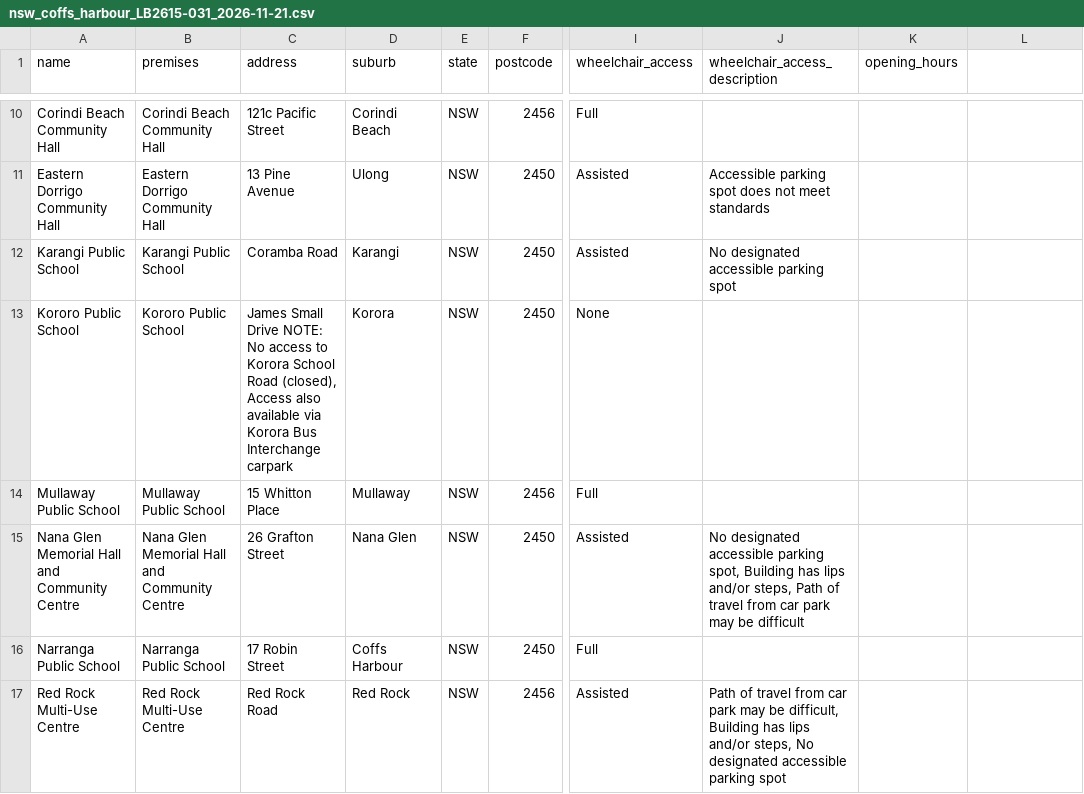
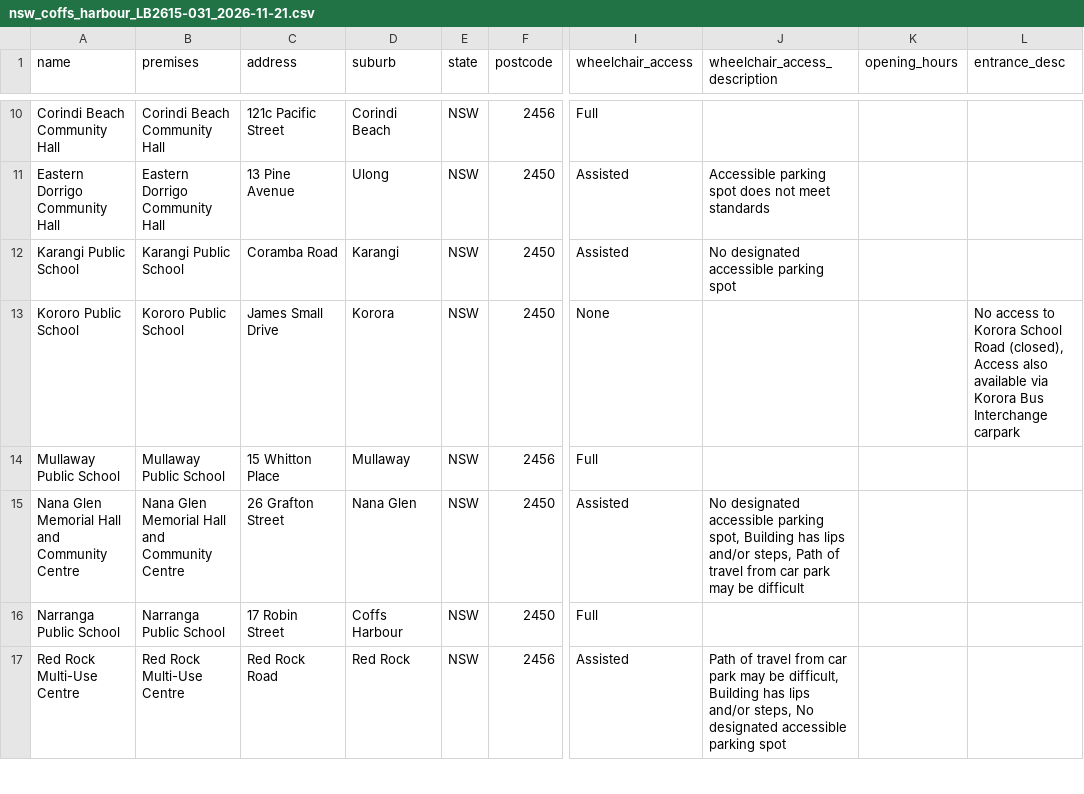
Before and after one commit to keithamoss/demsausage, a CSV file: scrapers/nsw_coffs_harbour_2026/data/nsw_coffs_harbour_LB2615-031_2026-11-21.csv, drawn as a sheet; only a part is shown, gaps mark what is left out; the diff names each change by its address in the sheet, - before the commit and + after, or states it on an @@ line.

```diff
--- a/scrapers/nsw_coffs_harbour_2026/data/nsw_coffs_harbour_LB2615-031_2026-11-21.csv
+++ b/scrapers/nsw_coffs_harbour_2026/data/nsw_coffs_harbour_LB2615-031_2026-11-21.csv
-L1: (empty)
+L1: entrance_desc
-C13 (address): …Small Drive NOTE: No access to Korora School Road (closed), Access also available via Korora Bus Interchange carpark
+C13 (address): …Small Drive
-L13 (entrance_desc): (empty)
+L13 (entrance_desc): No access to Korora School Road (closed), Access also available via Korora Bus Interchange carpark
```
Also changed, not shown: 1 other file.
